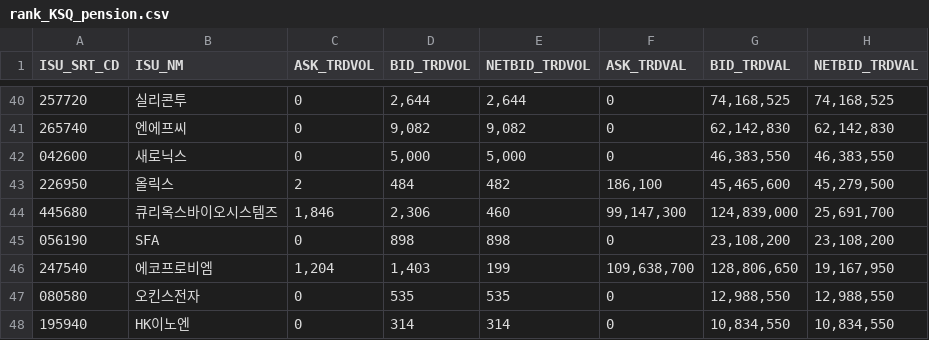
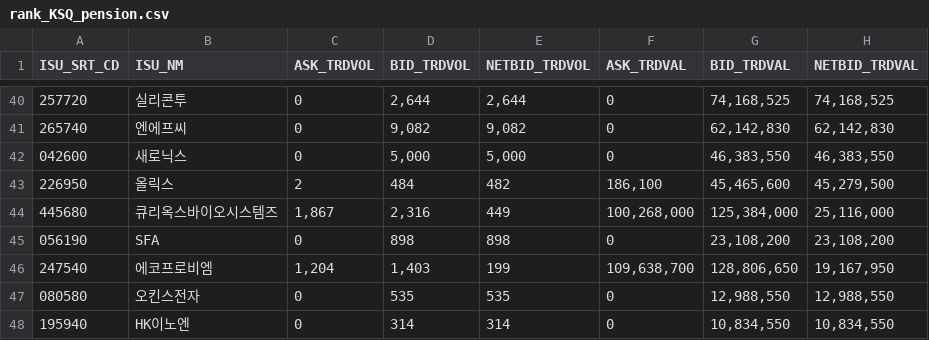
Before and after one commit to pures-lab/kal-flows, a CSV file: data/krx/rank_KSQ_pension.csv, drawn as a sheet; only a part is shown, gaps mark what is left out; the diff covers the shown part only.

```diff
--- a/data/krx/rank_KSQ_pension.csv
+++ b/data/krx/rank_KSQ_pension.csv
@@ -43,3 +43,3 @@
 226950,올릭스,2,484,482,"186,100","45,465,600","45,279,500"
-445680,큐리옥스바이오시스템즈,"1,846","2,306",460,"99,147,300","124,839,000","25,691,700"
+445680,큐리옥스바이오시스템즈,"1,867","2,316",449,"100,268,000","125,384,000","25,116,000"
 056190,SFA,0,898,898,0,"23,108,200","23,108,200"
```
Also changed, not shown: 3 added rows, 2 removed rows and 24 edited cells elsewhere in this file, data/000660_naver_trend.csv, data/005930_naver_trend.csv, 45 other files.
